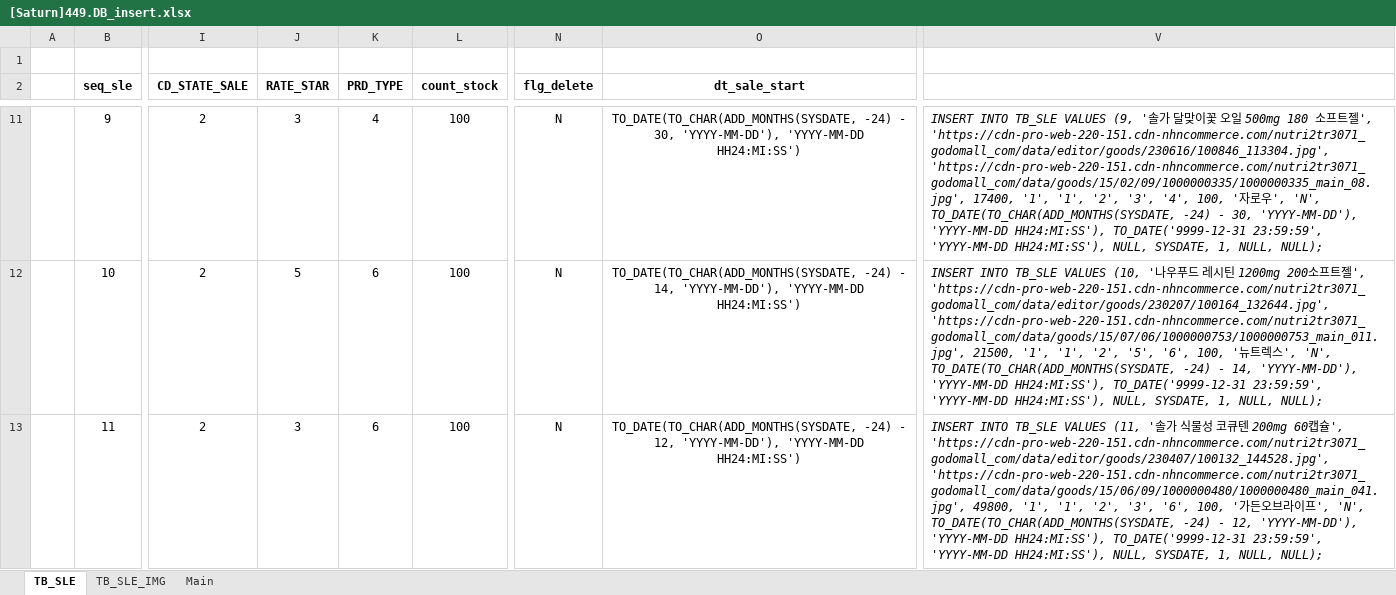
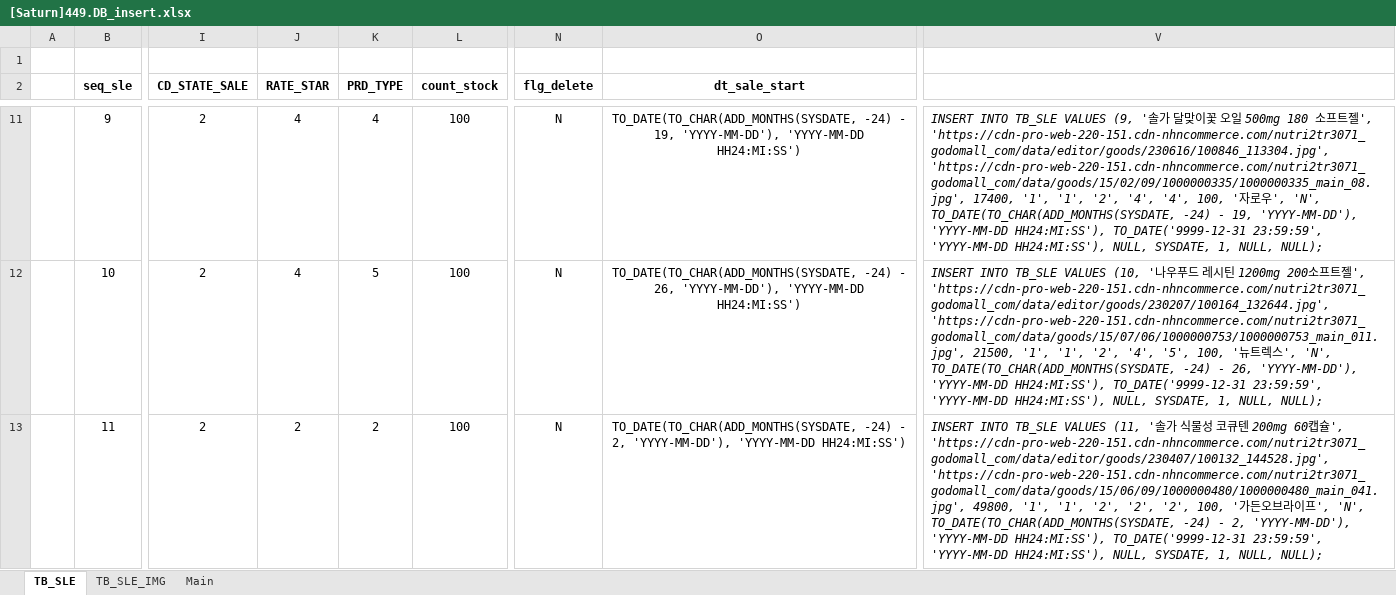
Before and after one commit to Parkjisoo00/ecommerce.saturn, an Excel workbook: resource/40.design/440.development/[Saturn]449.DB_insert.xlsx, sheet TB_SLE, drawn as a sheet; only a part is shown, gaps mark what is left out; values as stored, in another font and other column widths than the file's, no borders; the diff covers the shown part only; the diff names each change by its address in the sheet, - before the commit and + after, or states it on an @@ line.

```diff
--- a/resource/40.design/440.development/[Saturn]449.DB_insert.xlsx (sheet TB_SLE)
+++ b/resource/40.design/440.development/[Saturn]449.DB_insert.xlsx (sheet TB_SLE)
-J11 (RATE_STAR): 3
+J11 (RATE_STAR): 4
-O11 (dt_sale_start): …-24) - 30, 'YYYY-MM-DD'), 'YYYY-MM-DD…
+O11 (dt_sale_start): …-24) - 19, 'YYYY-MM-DD'), 'YYYY-MM-DD…
-V11: …'1', '2', '3', '4', 100, '자로우', 'N', TO_DATE(TO_CHAR(ADD_MONTHS(SYSDATE, -24) - 30, 'YYYY-MM-DD'), 'YYYY-MM-DD…
+V11: …'1', '2', '4', '4', 100, '자로우', 'N', TO_DATE(TO_CHAR(ADD_MONTHS(SYSDATE, -24) - 19, 'YYYY-MM-DD'), 'YYYY-MM-DD…
-J12 (RATE_STAR): 5
+J12 (RATE_STAR): 4
-K12 (PRD_TYPE): 6
+K12 (PRD_TYPE): 5
-O12 (dt_sale_start): …-24) - 14, 'YYYY-MM-DD'), 'YYYY-MM-DD…
+O12 (dt_sale_start): …-24) - 26, 'YYYY-MM-DD'), 'YYYY-MM-DD…
-V12: …'1', '2', '5', '6', 100, '뉴트렉스', 'N', TO_DATE(TO_CHAR(ADD_MONTHS(SYSDATE, -24) - 14, 'YYYY-MM-DD'), 'YYYY-MM-DD…
+V12: …'1', '2', '4', '5', 100, '뉴트렉스', 'N', TO_DATE(TO_CHAR(ADD_MONTHS(SYSDATE, -24) - 26, 'YYYY-MM-DD'), 'YYYY-MM-DD…
-J13 (RATE_STAR): 3
+J13 (RATE_STAR): 2
-K13 (PRD_TYPE): 6
+K13 (PRD_TYPE): 2
-O13 (dt_sale_start): …-24) - 12, 'YYYY-MM-DD'), 'YYYY-MM-DD…
+O13 (dt_sale_start): …-24) - 2, 'YYYY-MM-DD'), 'YYYY-MM-DD…
-V13: …'1', '2', '3', '6', 100, '가든오브라이프', 'N', TO_DATE(TO_CHAR(ADD_MONTHS(SYSDATE, -24) - 12, 'YYYY-MM-DD'), 'YYYY-MM-DD…
+V13: …'1', '2', '2', '2', 100, '가든오브라이프', 'N', TO_DATE(TO_CHAR(ADD_MONTHS(SYSDATE, -24) - 2, 'YYYY-MM-DD'), 'YYYY-MM-DD…
```
Also changed, not shown: 920 edited cells elsewhere in this sheet, 2 other files.
